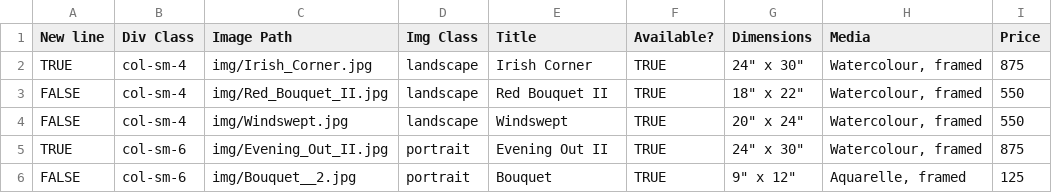
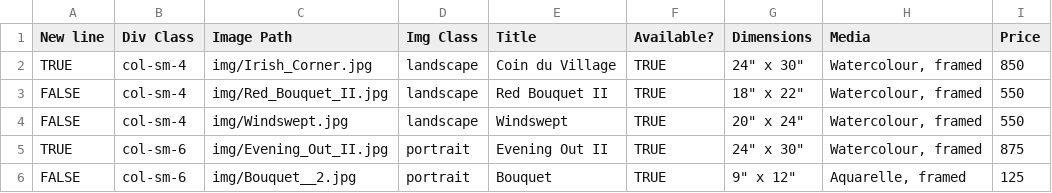
Before and after one commit to BYachnin/linayachninsite, a CSV file: paintings/available_watercolours.csv, drawn as a sheet.

Commit message:
Relabel Iirish Corner to Coin du Villlage

```diff
--- a/paintings/available_watercolours.csv
+++ b/paintings/available_watercolours.csv
@@ -1,3 +1,3 @@
 New line,Div Class,Image Path,Img Class,Title,Available?,Dimensions,Media,Price
-TRUE,col-sm-4,img/Irish_Corner.jpg,landscape,Irish Corner,TRUE,"24"" x 30""","Watercolour, framed",875
+TRUE,col-sm-4,img/Irish_Corner.jpg,landscape,Coin du Village,TRUE,"24"" x 30""","Watercolour, framed",850
 FALSE,col-sm-4,img/Red_Bouquet_II.jpg,landscape,Red Bouquet II,TRUE,"18"" x 22""","Watercolour, framed",550
```
Also changed, not shown: paintings/urbanscapes_watercolours.csv.
